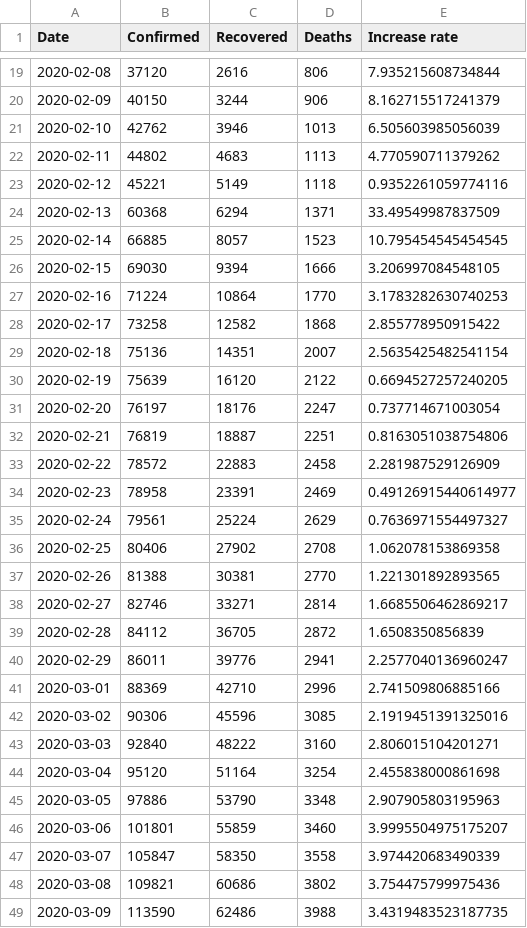
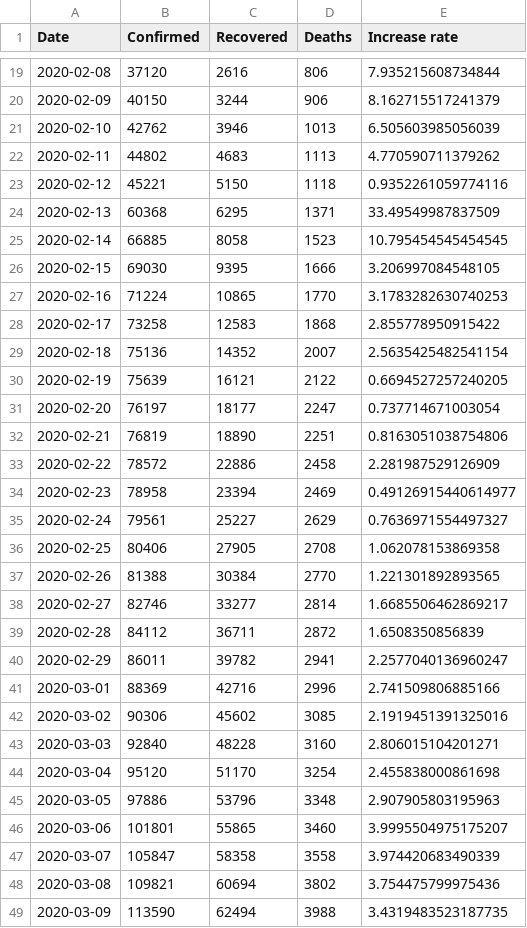
Before and after one commit to datasets/covid-19, a CSV file: data/worldwide-aggregated.csv, drawn as a sheet; only a part is shown, gaps mark what is left out; the diff covers the shown part only.

```diff
--- a/data/worldwide-aggregated.csv
+++ b/data/worldwide-aggregated.csv
@@ -22,28 +22,28 @@ Date,Confirmed,Recovered,Deaths,Increase rate
 2020-02-11,44802,4683,1113,4.770590711379262
-2020-02-12,45221,5149,1118,0.9352261059774116
-2020-02-13,60368,6294,1371,33.49549987837509
-2020-02-14,66885,8057,1523,10.795454545454545
-2020-02-15,69030,9394,1666,3.206997084548105
-2020-02-16,71224,10864,1770,3.1783282630740253
-2020-02-17,73258,12582,1868,2.855778950915422
-2020-02-18,75136,14351,2007,2.5635425482541154
-2020-02-19,75639,16120,2122,0.6694527257240205
-2020-02-20,76197,18176,2247,0.737714671003054
-2020-02-21,76819,18887,2251,0.8163051038754806
-2020-02-22,78572,22883,2458,2.281987529126909
-2020-02-23,78958,23391,2469,0.49126915440614977
-2020-02-24,79561,25224,2629,0.7636971554497327
-2020-02-25,80406,27902,2708,1.062078153869358
-2020-02-26,81388,30381,2770,1.221301892893565
-2020-02-27,82746,33271,2814,1.6685506462869217
-2020-02-28,84112,36705,2872,1.6508350856839
-2020-02-29,86011,39776,2941,2.2577040136960247
-2020-03-01,88369,42710,2996,2.741509806885166
-2020-03-02,90306,45596,3085,2.1919451391325016
-2020-03-03,92840,48222,3160,2.806015104201271
-2020-03-04,95120,51164,3254,2.455838000861698
-2020-03-05,97886,53790,3348,2.907905803195963
-2020-03-06,101801,55859,3460,3.9995504975175207
-2020-03-07,105847,58350,3558,3.974420683490339
-2020-03-08,109821,60686,3802,3.754475799975436
-2020-03-09,113590,62486,3988,3.4319483523187735
+2020-02-12,45221,5150,1118,0.9352261059774116
+2020-02-13,60368,6295,1371,33.49549987837509
+2020-02-14,66885,8058,1523,10.795454545454545
+2020-02-15,69030,9395,1666,3.206997084548105
+2020-02-16,71224,10865,1770,3.1783282630740253
+2020-02-17,73258,12583,1868,2.855778950915422
+2020-02-18,75136,14352,2007,2.5635425482541154
+2020-02-19,75639,16121,2122,0.6694527257240205
+2020-02-20,76197,18177,2247,0.737714671003054
+2020-02-21,76819,18890,2251,0.8163051038754806
+2020-02-22,78572,22886,2458,2.281987529126909
+2020-02-23,78958,23394,2469,0.49126915440614977
+2020-02-24,79561,25227,2629,0.7636971554497327
+2020-02-25,80406,27905,2708,1.062078153869358
+2020-02-26,81388,30384,2770,1.221301892893565
+2020-02-27,82746,33277,2814,1.6685506462869217
+2020-02-28,84112,36711,2872,1.6508350856839
+2020-02-29,86011,39782,2941,2.2577040136960247
+2020-03-01,88369,42716,2996,2.741509806885166
+2020-03-02,90306,45602,3085,2.1919451391325016
+2020-03-03,92840,48228,3160,2.806015104201271
+2020-03-04,95120,51170,3254,2.455838000861698
+2020-03-05,97886,53796,3348,2.907905803195963
+2020-03-06,101801,55865,3460,3.9995504975175207
+2020-03-07,105847,58358,3558,3.974420683490339
+2020-03-08,109821,60694,3802,3.754475799975436
+2020-03-09,113590,62494,3988,3.4319483523187735
```
Also changed, not shown: 19 edited cells elsewhere in this file, data/countries-aggregated.csv, data/time-series-19-covid-combined.csv, 2 other files.
